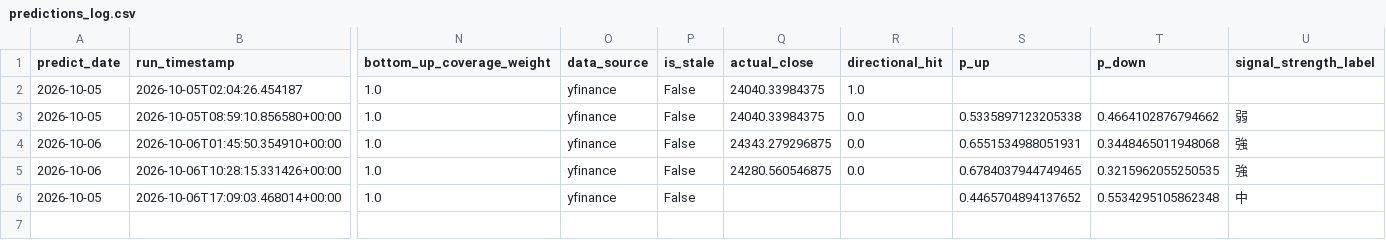
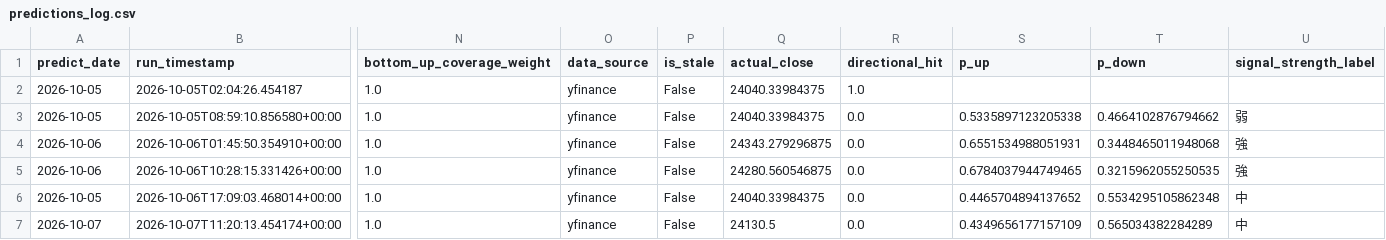
Before and after one commit to curvehen/H.S.I.P, a CSV file: logs/predictions_log.csv, drawn as a sheet; only a part is shown, gaps mark what is left out; rows hold the shown columns only; the diff names each change by its address in the sheet, - before the commit and + after, or states it on an @@ line.

```diff
--- a/logs/predictions_log.csv
+++ b/logs/predictions_log.csv
-Q6 (actual_close): (empty)
+Q6 (actual_close): 24040.33984375
-R6 (directional_hit): (empty)
+R6 (directional_hit): 0.0
+row 7: 2026-10-07 | 2026-10-07T11:20:13.454174+00:00 | 1.0 | yfinance | False | 24130.5 | 0.0 | 0.4349656177157109 | 0.565034382284289 | 中
```
Also changed, not shown: data/0001_HK_last_good.csv, data/0005_HK_last_good.csv, 21 other files.
